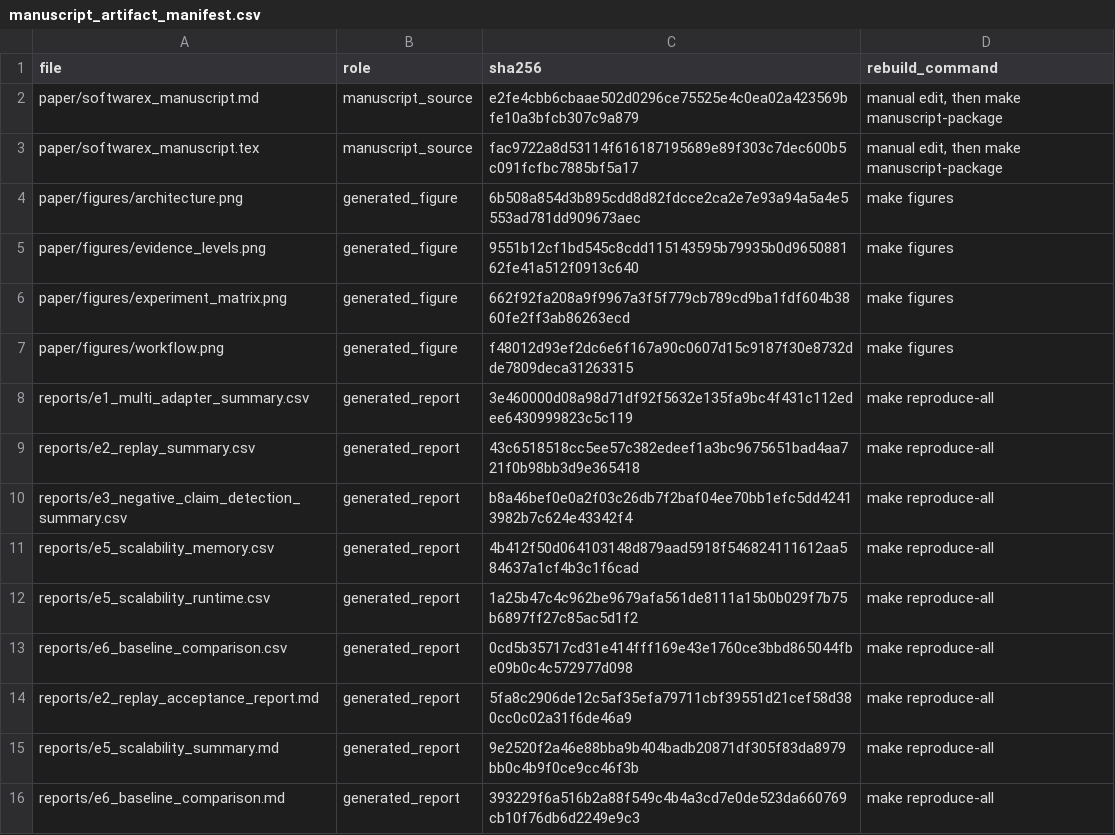
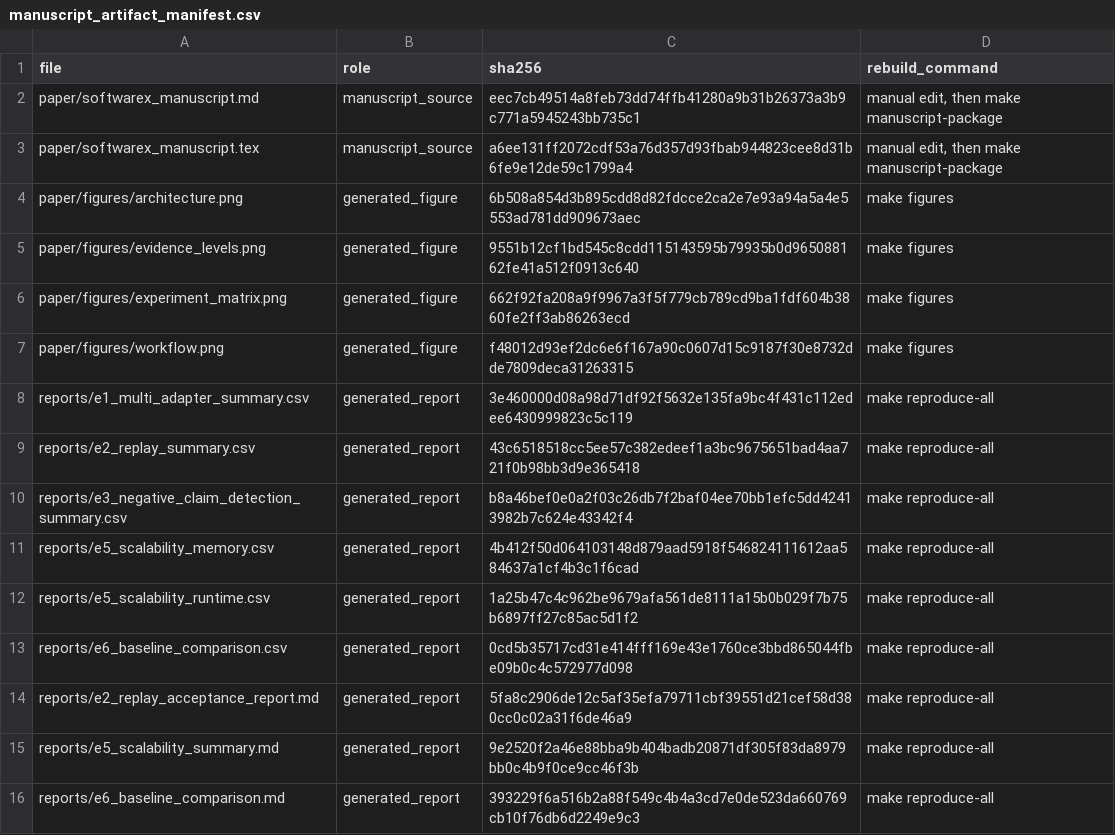
Before and after one commit to KKKKJ687/ArtifactGate-EDA, a CSV file: paper/manuscript_artifact_manifest.csv, drawn as a sheet.

```diff
--- a/paper/manuscript_artifact_manifest.csv
+++ b/paper/manuscript_artifact_manifest.csv
@@ -1,4 +1,4 @@
 file,role,sha256,rebuild_command
-paper/softwarex_manuscript.md,manuscript_source,e2fe4cbb6cbaae502d0296ce75525e4c0ea02a423569bfe10a3bfcb307c9a879,"manual edit, then make manuscript-package"
-paper/softwarex_manuscript.tex,manuscript_source,fac9722a8d53114f616187195689e89f303c7dec600b5c091fcfbc7885bf5a17,"manual edit, then make manuscript-package"
+paper/softwarex_manuscript.md,manuscript_source,eec7cb49514a8feb73dd74ffb41280a9b31b26373a3b9c771a5945243bb735c1,"manual edit, then make manuscript-package"
+paper/softwarex_manuscript.tex,manuscript_source,a6ee131ff2072cdf53a76d357d93fbab944823cee8d31b6fe9e12de59c1799a4,"manual edit, then make manuscript-package"
 paper/figures/architecture.png,generated_figure,6b508a854d3b895cdd8d82fdcce2ca2e7e93a94a5a4e5553ad781dd909673aec,make figures
```
Also changed, not shown: 15 other files.
